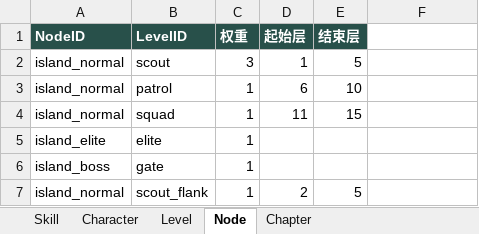
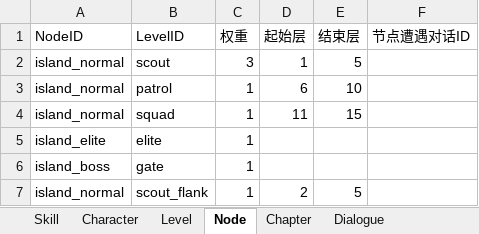
Before and after one commit to magic5sc/SwapHero, an Excel workbook: dist/config/SwapHero.xlsx, sheet Node, drawn as a sheet; values as stored, in another font and other column widths than the file's, no borders; the diff names each change by its address in the sheet, - before the commit and + after, or states it on an @@ line.

Commit message:
Add resumable dialogue flow and seven-sheet workbook editing

```diff
--- a/dist/config/SwapHero.xlsx (sheet Node)
+++ b/dist/config/SwapHero.xlsx (sheet Node)
+sheet tab: Dialogue
@@ A1:E1 fill: #28504A → none, bold: on → off, text colour: #FFFFFF → black @@
-F1: (empty)
+F1: 节点遭遇对话ID
```
Also changed, not shown: sheet Level, sheet Skill, sheet Chapter, sheet Character, other sheet tabs, 18 other files.
